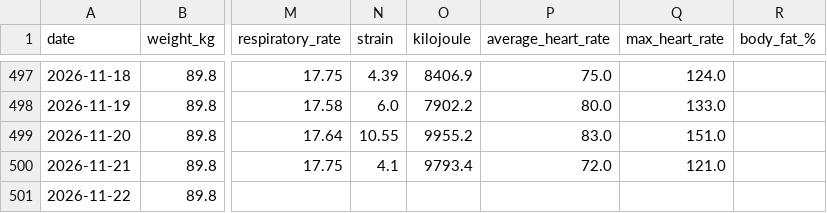
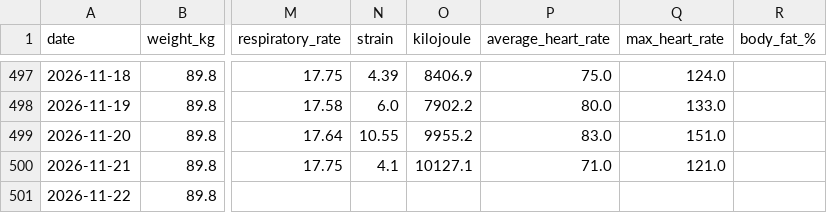
Before and after one commit to 4nd7ey-lab/whoop-public, a CSV file: daily_summary.csv, drawn as a sheet; only a part is shown, gaps mark what is left out; the diff names each change by its address in the sheet, - before the commit and + after, or states it on an @@ line.

Commit message:
mirror: update from Sheets

```diff
--- a/daily_summary.csv
+++ b/daily_summary.csv
-O500 (kilojoule): 9793.4
+O500 (kilojoule): 10127.1
-P500 (average_heart_rate): 72.0
+P500 (average_heart_rate): 71.0
```
